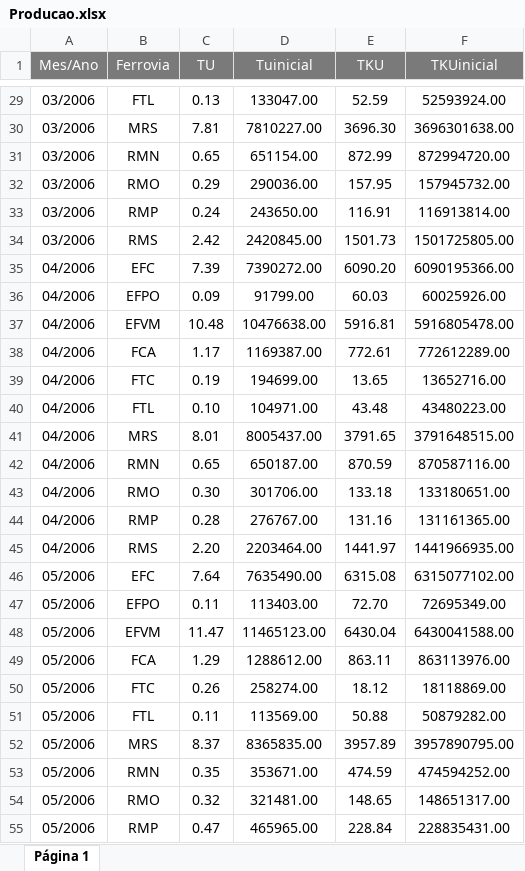
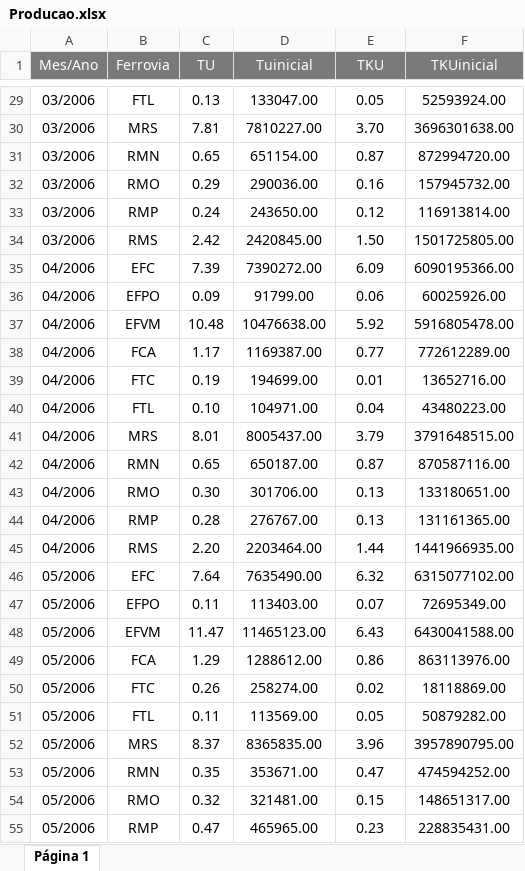
Before and after one commit to mateus-t-estagio/site, an Excel workbook: Producao.xlsx, sheet Página 1, drawn as a sheet; only a part is shown, gaps mark what is left out; values as stored, in another font and other column widths than the file's, no borders; the diff covers the shown part only; the diff names each change by its address in the sheet, - before the commit and + after, or states it on an @@ line.

```diff
--- a/Producao.xlsx (sheet Página 1)
+++ b/Producao.xlsx (sheet Página 1)
-E29 (TKU): 52.59
+E29 (TKU): 0.05
-E30 (TKU): 3696.30
+E30 (TKU): 3.70
-E31 (TKU): 872.99
+E31 (TKU): 0.87
-E32 (TKU): 157.95
+E32 (TKU): 0.16
-E33 (TKU): 116.91
+E33 (TKU): 0.12
-E34 (TKU): 1501.73
+E34 (TKU): 1.50
-E35 (TKU): 6090.20
+E35 (TKU): 6.09
-E36 (TKU): 60.03
+E36 (TKU): 0.06
-E37 (TKU): 5916.81
+E37 (TKU): 5.92
-E38 (TKU): 772.61
+E38 (TKU): 0.77
-E39 (TKU): 13.65
+E39 (TKU): 0.01
-E40 (TKU): 43.48
+E40 (TKU): 0.04
-E41 (TKU): 3791.65
+E41 (TKU): 3.79
-E42 (TKU): 870.59
+E42 (TKU): 0.87
-E43 (TKU): 133.18
+E43 (TKU): 0.13
-E44 (TKU): 131.16
+E44 (TKU): 0.13
-E45 (TKU): 1441.97
+E45 (TKU): 1.44
-E46 (TKU): 6315.08
+E46 (TKU): 6.32
-E47 (TKU): 72.70
+E47 (TKU): 0.07
-E48 (TKU): 6430.04
+E48 (TKU): 6.43
-E49 (TKU): 863.11
+E49 (TKU): 0.86
-E50 (TKU): 18.12
+E50 (TKU): 0.02
-E51 (TKU): 50.88
+E51 (TKU): 0.05
-E52 (TKU): 3957.89
+E52 (TKU): 3.96
-E53 (TKU): 474.59
+E53 (TKU): 0.47
-E54 (TKU): 148.65
+E54 (TKU): 0.15
-E55 (TKU): 228.84
+E55 (TKU): 0.23
```
Also changed, not shown: 1962 edited cells elsewhere in this sheet, formulas that keep their value, 1 other file.
